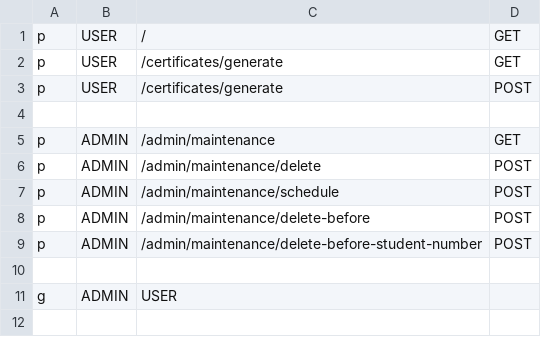
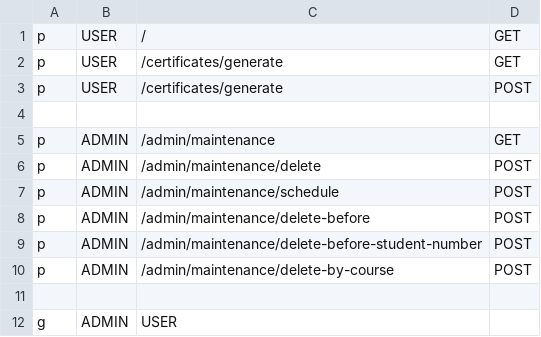
Before and after one commit to Emiwiana/Sistema-para-gera-o-autom-tica-de-Certificados-de-Curso, a CSV file: Code/src/configs/casbin/policies/policy.csv, drawn as a sheet.

Commit message:
Added Sourcing by Course and Deleting by Course Logic
Added Sourcing by Course and Deleting by Course Logic. Sliced the test data in two coursed for better testing, and organized the repository maintenance view by sorting and deletion groups. Added a Select All (Filtered) option to the generate certificates page.

```diff
--- a/Code/src/configs/casbin/policies/policy.csv
+++ b/Code/src/configs/casbin/policies/policy.csv
@@ -9,2 +9,3 @@ p, ADMIN, /admin/maintenance/delete-before, POST
 p, ADMIN, /admin/maintenance/delete-before-student-number, POST
+p, ADMIN, /admin/maintenance/delete-by-course, POST
 
```
Also changed, not shown: 8 other files.
